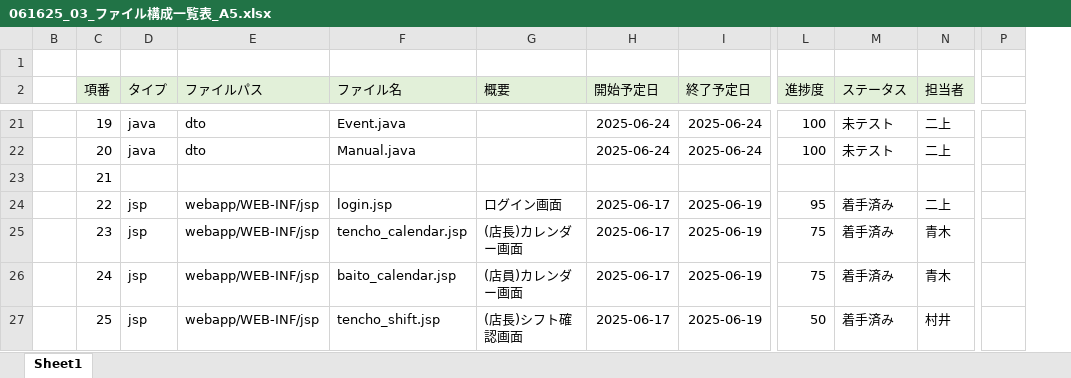
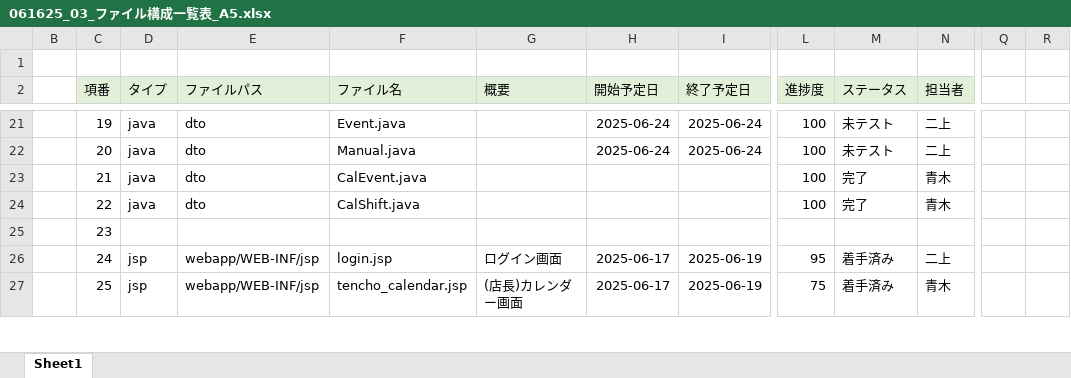
Before and after one commit to plusdojo2025/A5, an Excel workbook: documents/内部設計/061625_03_ファイル構成一覧表_A5.xlsx, sheet Sheet1, drawn as a sheet; only a part is shown, gaps mark what is left out; values as stored, in another font and other column widths than the file's, no borders; removed rows and columns are numbered as before the commit, all else as after; the diff covers the shown part only; the diff names each change by its address in the sheet, - before the commit and + after, or states it on an @@ line.

```diff
--- a/documents/内部設計/061625_03_ファイル構成一覧表_A5.xlsx (sheet Sheet1)
+++ b/documents/内部設計/061625_03_ファイル構成一覧表_A5.xlsx (sheet Sheet1)
-column P, empty
+column Q, empty
+column R, empty
-D23 (タイプ): (empty)
+D23 (タイプ): java
-E23 (ファイルパス): (empty)
+E23 (ファイルパス): dto
-F23 (ファイル名): (empty)
+F23 (ファイル名): CalEvent.java
-L23 (進捗度): (empty)
+L23 (進捗度): 100
-M23 (ステータス): (empty)
+M23 (ステータス): 完了
-N23 (担当者): (empty)
+N23 (担当者): 青木
-D24 (タイプ): jsp
+D24 (タイプ): java
-E24 (ファイルパス): webapp/WEB-INF/jsp
+E24 (ファイルパス): dto
-F24 (ファイル名): login.jsp
+F24 (ファイル名): CalShift.java
-G24 (概要): ログイン画面
+G24 (概要): (empty)
-H24:H25 (開始予定日): 2025-06-17
+H24:H25 (開始予定日): (empty)
-I24:I25 (終了予定日): 2025-06-19
+I24:I25 (終了予定日): (empty)
-L24 (進捗度): 95
+L24 (進捗度): 100
-M24 (ステータス): 着手済み
+M24 (ステータス): 完了
-N24 (担当者): 二上
+N24 (担当者): 青木
-D25 (タイプ): jsp
+D25 (タイプ): (empty)
-E25 (ファイルパス): webapp/WEB-INF/jsp
+E25 (ファイルパス): (empty)
-F25 (ファイル名): tencho_calendar.jsp
+F25 (ファイル名): (empty)
-G25 (概要): (店長)カレンダー画面
+G25 (概要): (empty)
-L25 (進捗度): 75
+L25 (進捗度): (empty)
-M25 (ステータス): 着手済み
+M25 (ステータス): (empty)
-N25 (担当者): 青木
+N25 (担当者): (empty)
-F26 (ファイル名): baito_calendar.jsp
+F26 (ファイル名): login.jsp
-G26 (概要): (店員)カレンダー画面
+G26 (概要): ログイン画面
-L26 (進捗度): 75
+L26 (進捗度): 95
-N26 (担当者): 青木
+N26 (担当者): 二上
-F27 (ファイル名): tencho_shift.jsp
+F27 (ファイル名): tencho_calendar.jsp
-G27 (概要): (店長)シフト確認画面
+G27 (概要): (店長)カレンダー画面
-L27 (進捗度): 50
+L27 (進捗度): 75
-N27 (担当者): 村井
+N27 (担当者): 青木
```
Also changed, not shown: 2 added rows, 1 added column and 147 edited cells elsewhere in this sheet, 2 other files.
